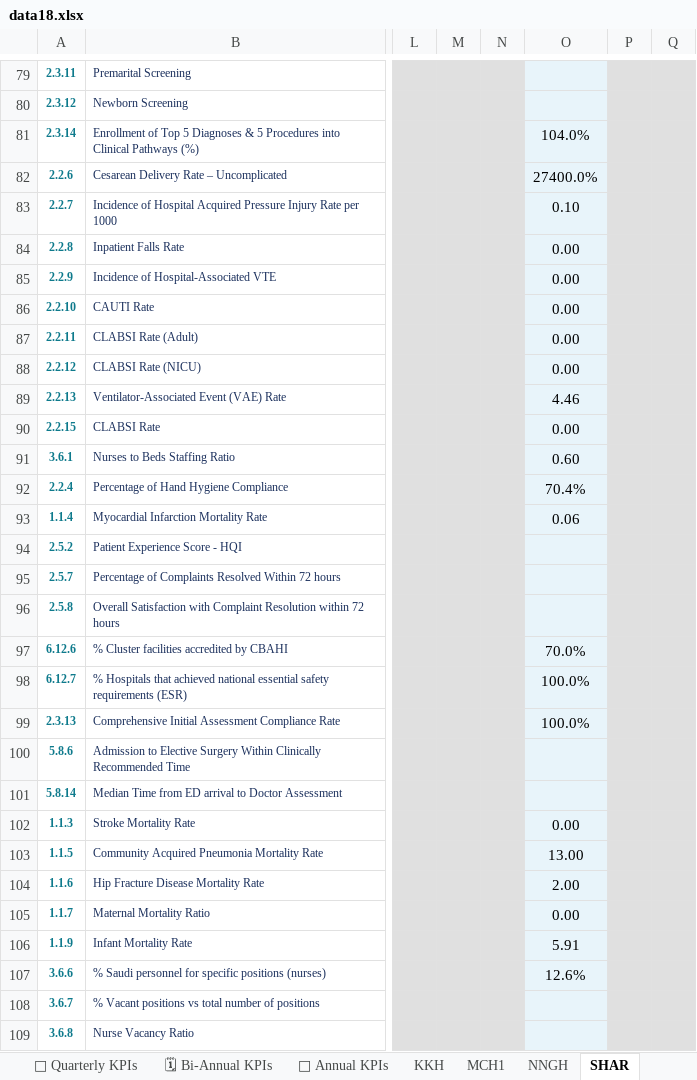
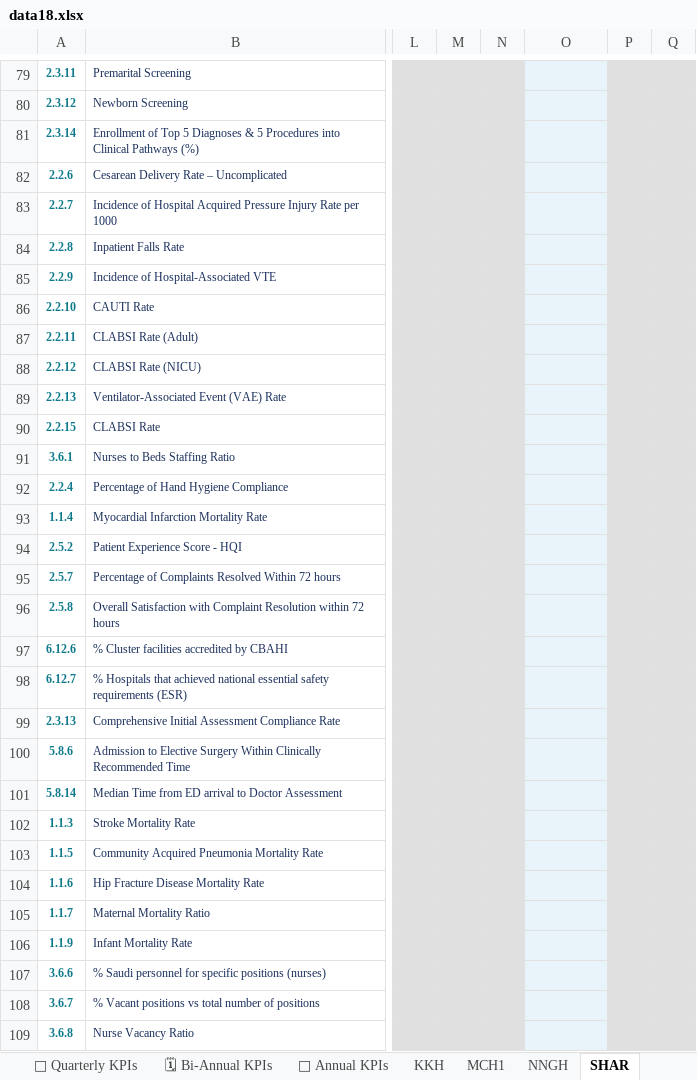
Before and after one commit to aalzmanan/Bb-platform, an Excel workbook: data18.xlsx, sheet SHAR, drawn as a sheet; only a part is shown, gaps mark what is left out; values as stored, in another font and other column widths than the file's, no borders; charts and pictures and conditional formats not drawn; the diff covers the shown part only; the diff names each change by its address in the sheet, - before the commit and + after, or states it on an @@ line.

```diff
--- a/data18.xlsx (sheet SHAR)
+++ b/data18.xlsx (sheet SHAR)
-O81: 104.0%
+O81: (empty)
-O82: 27400.0%
+O82: (empty)
-O83: 0.10
+O83: (empty)
-O84:O88: 0.00
+O84:O88: (empty)
-O89: 4.46
+O89: (empty)
-O90: 0.00
+O90: (empty)
-O91: 0.60
+O91: (empty)
-O92: 70.4%
+O92: (empty)
-O93: 0.06
+O93: (empty)
-O97: 70.0%
+O97: (empty)
-O98:O99: 100.0%
+O98:O99: (empty)
-O102: 0.00
+O102: (empty)
-O103: 13.00
+O103: (empty)
-O104: 2.00
+O104: (empty)
-O105: 0.00
+O105: (empty)
-O106: 5.91
+O106: (empty)
-O107: 12.6%
+O107: (empty)
```
Also changed, not shown: 5 edited cells elsewhere in this sheet, sheet 📆 Quarterly KPIs, sheet HUB, sheet NNGH, sheet KKH, sheet MCH1, sheet MENTAL, 6 more sheets, other sheet tabs, charts or pictures.
